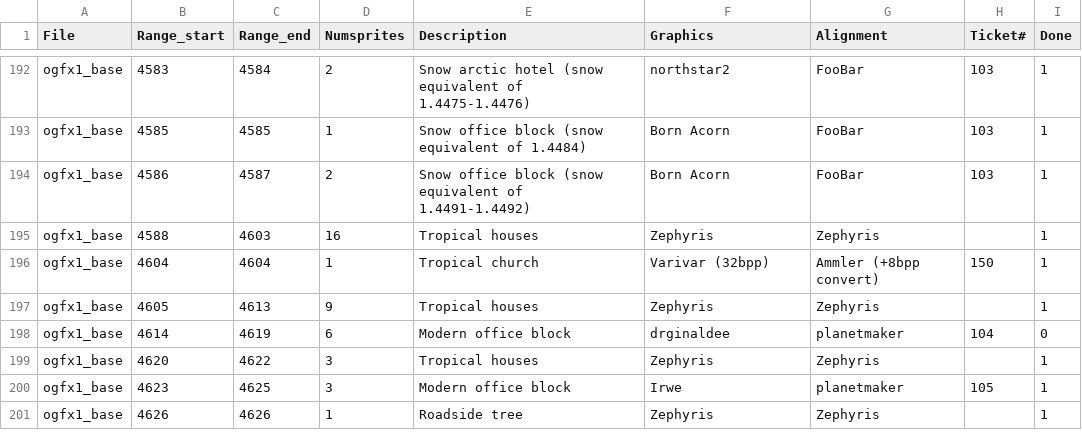
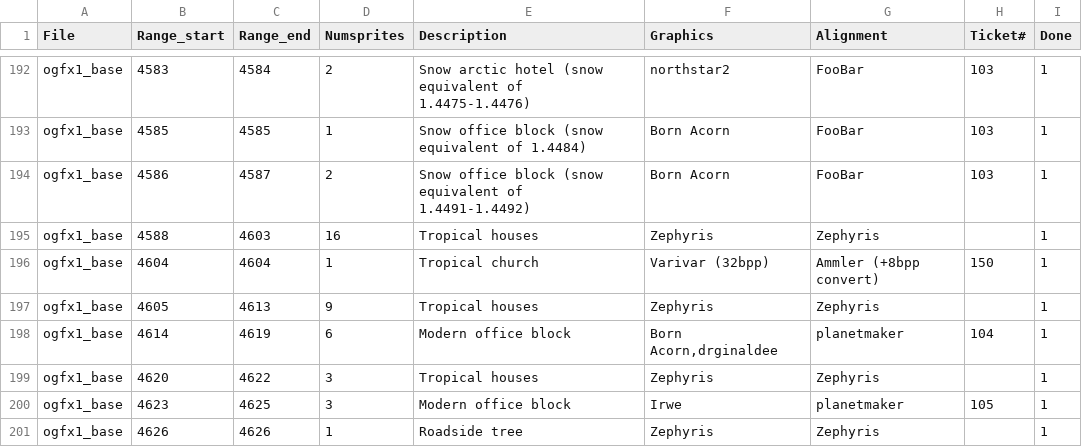
Before and after one commit to J0anJosep/opengfx, a CSV file: docs/authoroverview.csv, drawn as a sheet; only a part is shown, gaps mark what is left out.

Commit message:
Feature: First construction stage of two-tile tower in tropical climate (Graphics by Born Acorn, closes #104)

```diff
--- a/docs/authoroverview.csv
+++ b/docs/authoroverview.csv
@@ -197,3 +197,3 @@ ogfx1_base;4604;4604;1;Tropical church;Varivar (32bpp);Ammler (+8bpp convert);15
 ogfx1_base;4605;4613;9;Tropical houses;Zephyris;Zephyris;;1
-ogfx1_base;4614;4619;6;Modern office block;drginaldee;planetmaker;104;0
+ogfx1_base;4614;4619;6;Modern office block;Born Acorn,drginaldee;planetmaker;104;1
 ogfx1_base;4620;4622;3;Tropical houses;Zephyris;Zephyris;;1
```
Also changed, not shown: 2 other files.
